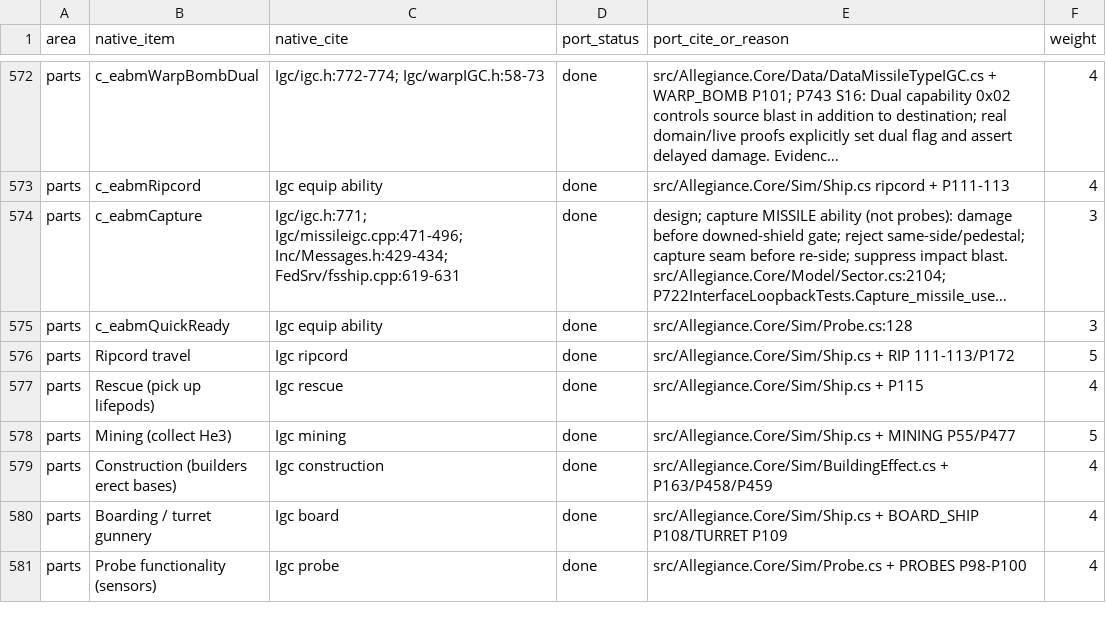
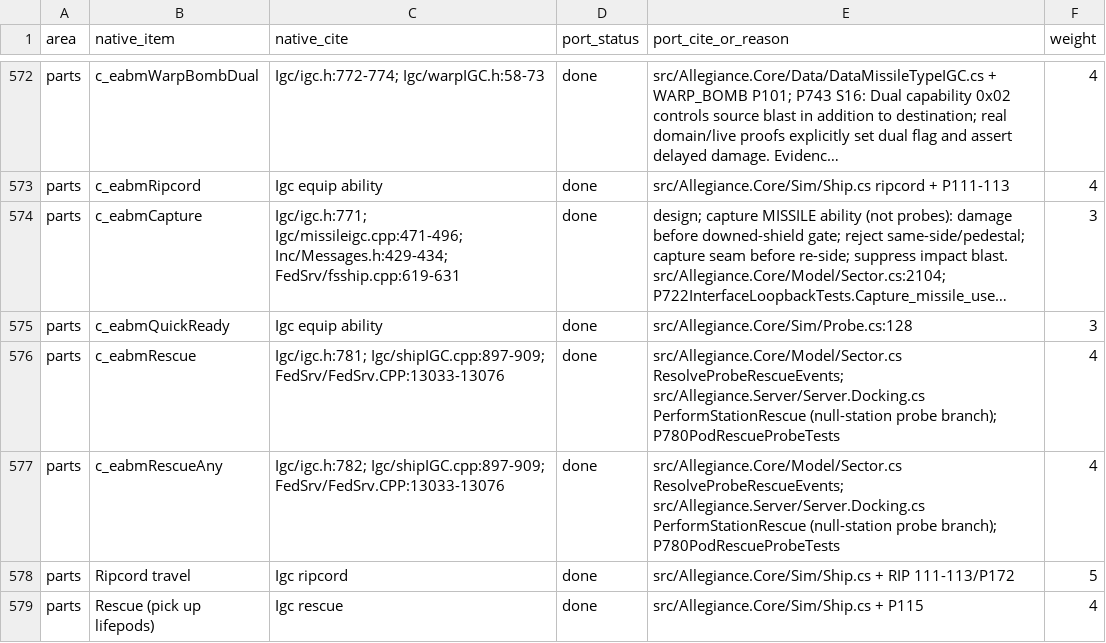
Before and after one commit to dominusbelial/AllegianceCore-public, a CSV file: docs/parity/parity-matrix.csv, drawn as a sheet; only a part is shown, gaps mark what is left out; the shorter side is filled out with more unchanged rows; long unchanged cells end in …; the diff names each change by its address in the sheet, - before the commit and + after, or states it on an @@ line.

```diff
--- a/docs/parity/parity-matrix.csv
+++ b/docs/parity/parity-matrix.csv
+row 576: parts | c_eabmRescue | Igc/igc.h:781; Igc/shipIGC.cpp:897-909; FedSrv/FedSrv.CPP:13033-13076 | done | src/Allegiance.Core/Model/Sector.cs ResolveProbeRescueEvents; src/Allegiance.Server/Server.Docking.cs PerformStationRescue (null-station probe branch); P780PodRescueProbeTests | 4
+row 577: parts | c_eabmRescueAny | Igc/igc.h:782; Igc/shipIGC.cpp:897-909; FedSrv/FedSrv.CPP:13033-13076 | done | src/Allegiance.Core/Model/Sector.cs ResolveProbeRescueEvents; src/Allegiance.Server/Server.Docking.cs PerformStationRescue (null-station probe branch); P780PodRescueProbeTests | 4
```
Also changed, not shown: docs/parity/sim-rules-matrix.csv, 7 other files.
